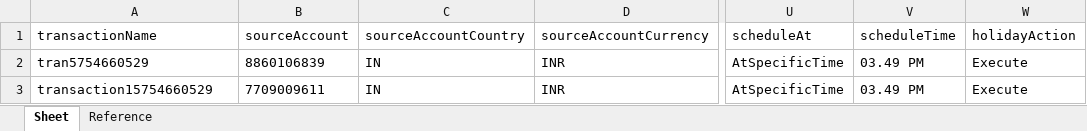
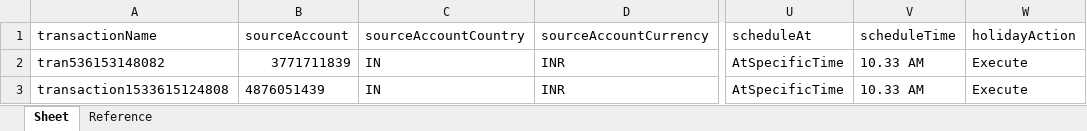
Before and after one commit to deepakdude938/upp, an Excel workbook: src/main/resources/Bulk_ConventionalTransactions_File.xlsx, sheet Sheet, drawn as a sheet; only a part is shown, gaps mark what is left out; values as stored, in another font and other column widths than the file's, no borders; the diff names each change by its address in the sheet, - before the commit and + after, or states it on an @@ line.

```diff
--- a/src/main/resources/Bulk_ConventionalTransactions_File.xlsx (sheet Sheet)
+++ b/src/main/resources/Bulk_ConventionalTransactions_File.xlsx (sheet Sheet)
-A2: tran5754660529
+A2: tran536153148082
-B2: 8860106839
+B2: 3771711839
-V2:V3: 03.49 PM
+V2:V3: 10.33 AM
-A3: transaction15754660529
+A3: transaction1533615124808
-B3: 7709009611
+B3: 4876051439
```
Also changed, not shown: 1 other file.
